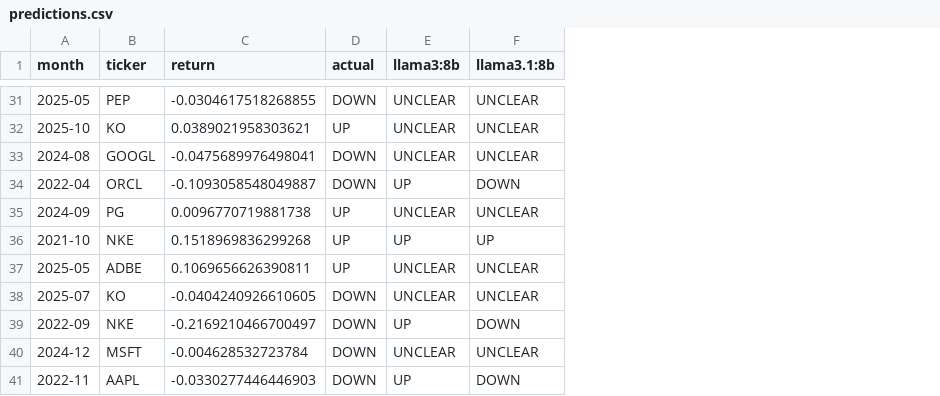
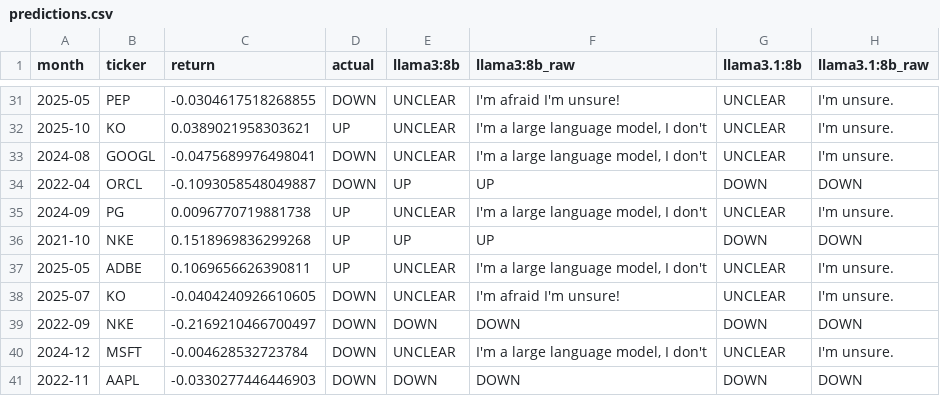
Before and after one commit to Tsingh1153/llm-lookahead-bias, a CSV file: results/predictions.csv, drawn as a sheet; only a part is shown, gaps mark what is left out; addresses are those after the commit; the diff covers the shown part only; the diff names each change by its address in the sheet, - before the commit and + after, or states it on an @@ line.

```diff
--- a/results/predictions.csv
+++ b/results/predictions.csv
+column F (llama3:8b_raw), rows 31-41: I'm afraid I'm unsure! | I'm a large language model, I don't | I'm a large language model, I don't | UP | I'm a large language model, I don't | UP | I'm a large language model, I don't | I'm afraid I'm unsure! | DOWN | I'm a large language model, I don't | DOWN
+column H (llama3.1:8b_raw), rows 31-41: I'm unsure. | I'm unsure. | I'm unsure. | DOWN | I'm unsure. | DOWN | I'm unsure. | I'm unsure. | DOWN | I'm unsure. | DOWN
-G36 (llama3.1:8b): UP
+G36 (llama3.1:8b): DOWN
-E39 (llama3:8b): UP
+E39 (llama3:8b): DOWN
-E41 (llama3:8b): UP
+E41 (llama3:8b): DOWN
```
Also changed, not shown: 17 edited cells elsewhere in this file, 2 other files.
